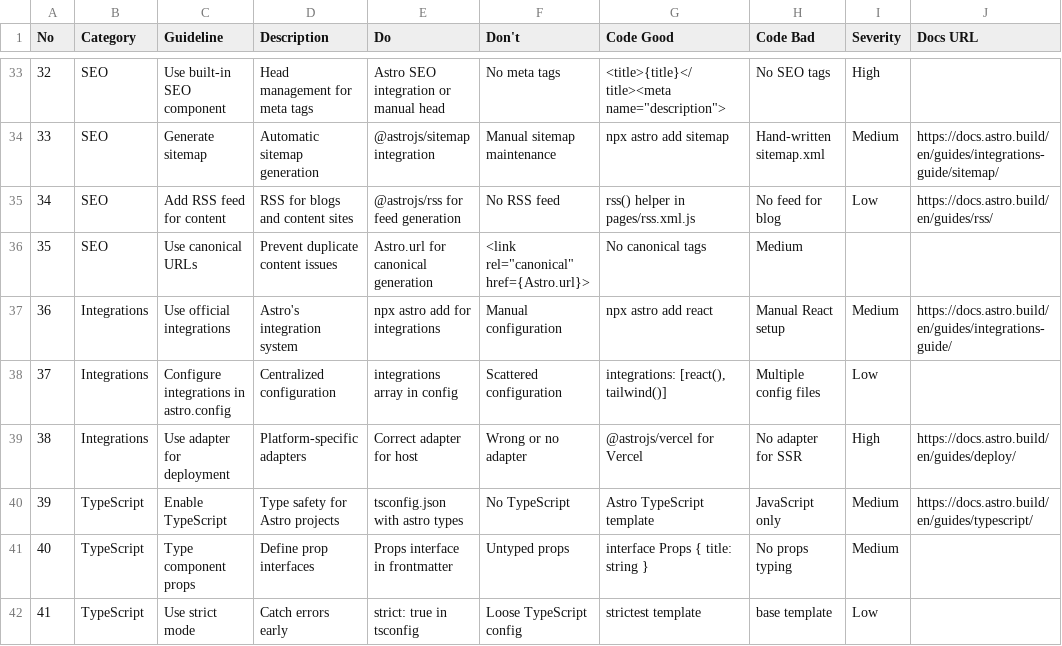
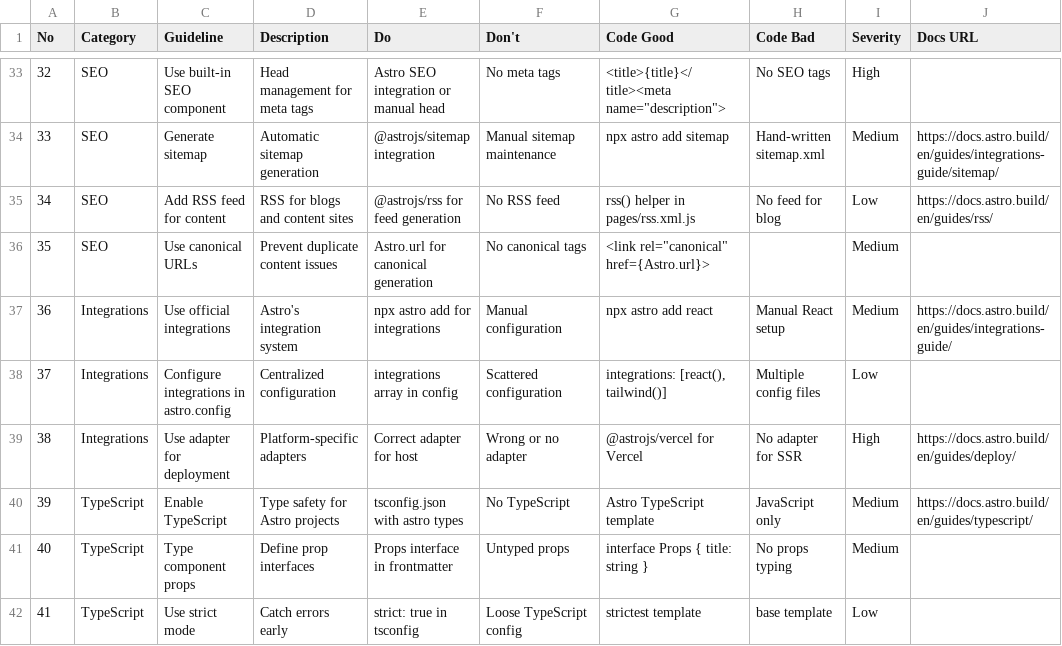
Before and after one commit to marktantongco/ui-ux-pro-max-v8, a CSV file: skills/ui-ux-pro-max-v8-data/data/stacks/astro.csv, drawn as a sheet; only a part is shown, gaps mark what is left out.

```diff
--- a/skills/ui-ux-pro-max-v8-data/data/stacks/astro.csv
+++ b/skills/ui-ux-pro-max-v8-data/data/stacks/astro.csv
@@ -35,3 +35,3 @@ No,Category,Guideline,Description,Do,Don't,Code Good,Code Bad,Severity,Docs URL
 34,SEO,Add RSS feed for content,RSS for blogs and content sites,@astrojs/rss for feed generation,No RSS feed,rss() helper in pages/rss.xml.js,No feed for blog,Low,https://docs.astro.build/en/guides/rss/
-35,SEO,Use canonical URLs,Prevent duplicate content issues,Astro.url for canonical generation,"<link rel=""canonical"" href={Astro.url}>",No canonical tags,Medium,
+35,SEO,Use canonical URLs,Prevent duplicate content issues,Astro.url for canonical generation,No canonical tags,"<link rel=""canonical"" href={Astro.url}>",,Medium,
 36,Integrations,Use official integrations,Astro's integration system,npx astro add for integrations,Manual configuration,npx astro add react,Manual React setup,Medium,https://docs.astro.build/en/guides/integrations-guide/
```
Also changed, not shown: skills/ui-ux-pro-max-v8-data/data/web-interface.csv, 11 other files.
